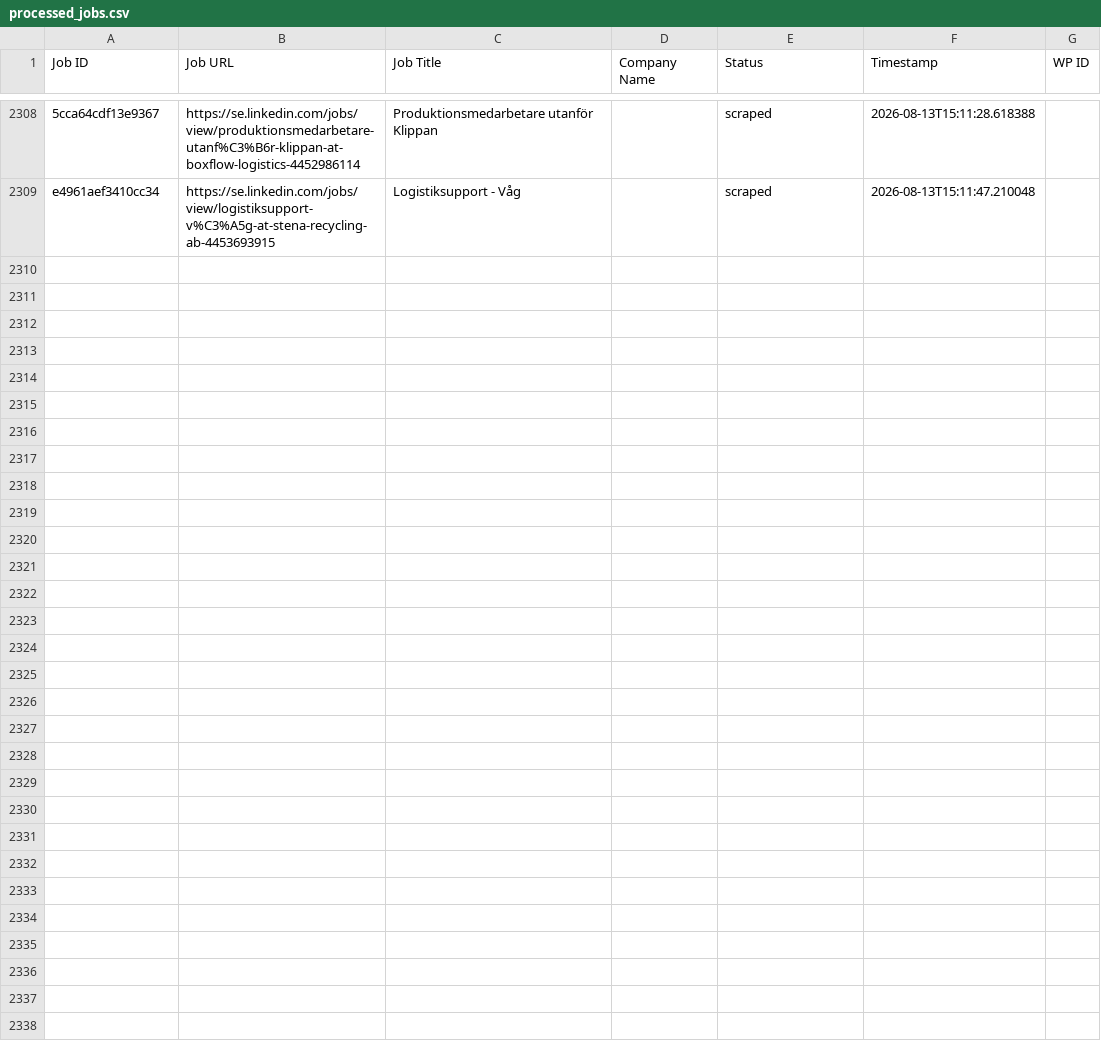
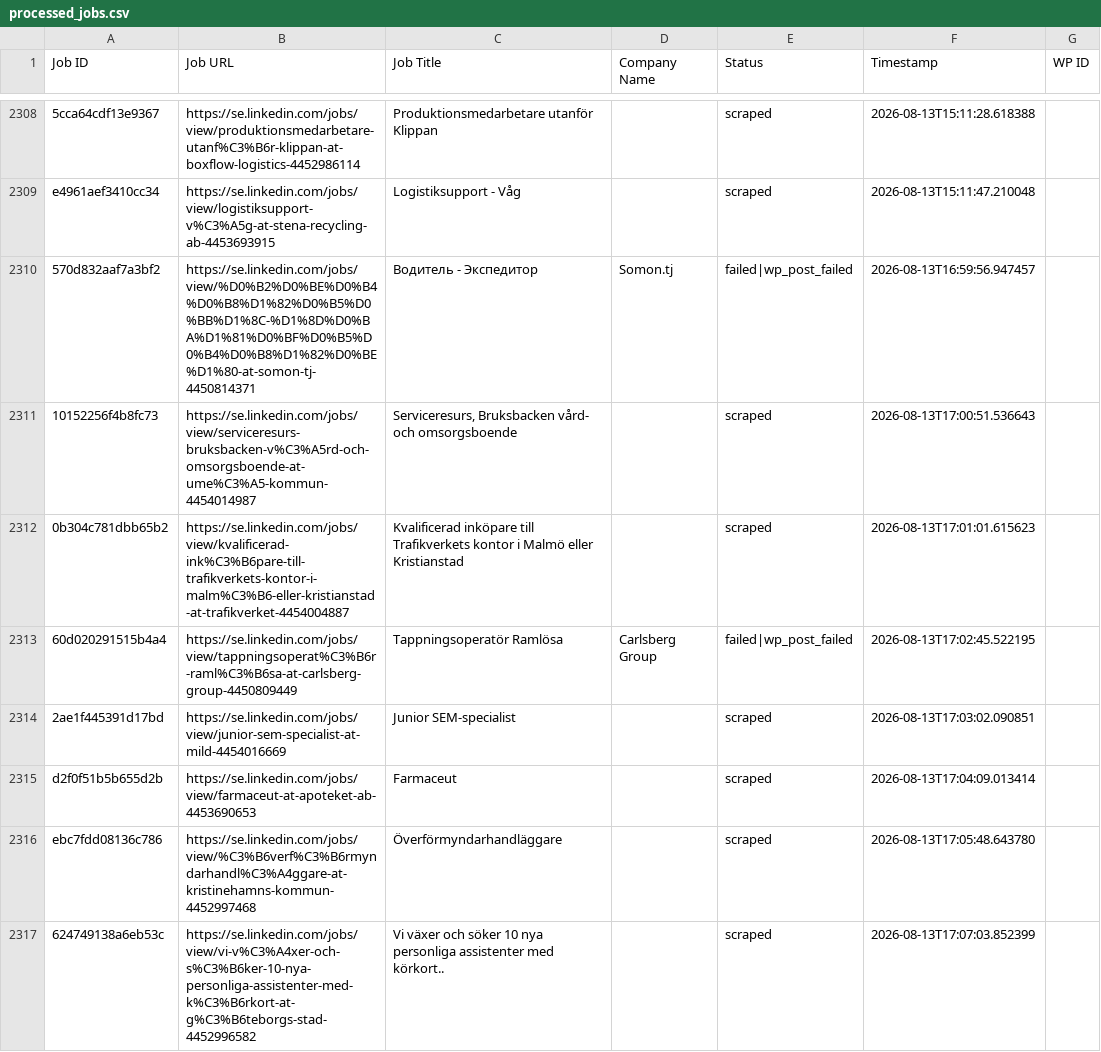
Before and after one commit to innovationinc2000/se, a CSV file: processed_jobs.csv, drawn as a sheet; only a part is shown, gaps mark what is left out; the diff covers the shown part only; the diff names each change by its address in the sheet, - before the commit and + after, or states it on an @@ line.

```diff
--- a/processed_jobs.csv
+++ b/processed_jobs.csv
+row 2310: 570d832aaf7a3bf2 | https://se.linkedin.com/jobs/view/%D0%B2%D0%BE%D0%B4%D0%B8%D1%82%D0%B5%D0%BB%D1%8C-%D1%8D%D0%BA%D1%81%D0%BF%D0%B5%D0%B4%D0%B8%D1%82%D0%BE%D1%80-at-somon-tj-4450814371 | Водитель - Экспедитор | Somon.tj | failed|wp_post_failed | 2026-08-13T16:59:56.947457
+row 2311: 10152256f4b8fc73 | https://se.linkedin.com/jobs/view/serviceresurs-bruksbacken-v%C3%A5rd-och-omsorgsboende-at-ume%C3%A5-kommun-4454014987 | Serviceresurs, Bruksbacken vård- och omsorgsboende |  | scraped | 2026-08-13T17:00:51.536643
+row 2312: 0b304c781dbb65b2 | https://se.linkedin.com/jobs/view/kvalificerad-ink%C3%B6pare-till-trafikverkets-kontor-i-malm%C3%B6-eller-kristianstad-at-trafikverket-4454004887 | Kvalificerad inköpare till Trafikverkets kontor i Malmö eller Kristianstad |  | scraped | 2026-08-13T17:01:01.615623
+row 2313: 60d020291515b4a4 | https://se.linkedin.com/jobs/view/tappningsoperat%C3%B6r-raml%C3%B6sa-at-carlsberg-group-4450809449 | Tappningsoperatör Ramlösa | Carlsberg Group | failed|wp_post_failed | 2026-08-13T17:02:45.522195
+row 2314: 2ae1f445391d17bd | https://se.linkedin.com/jobs/view/junior-sem-specialist-at-mild-4454016669 | Junior SEM-specialist |  | scraped | 2026-08-13T17:03:02.090851
+row 2315: d2f0f51b5b655d2b | https://se.linkedin.com/jobs/view/farmaceut-at-apoteket-ab-4453690653 | Farmaceut |  | scraped | 2026-08-13T17:04:09.013414
+row 2316: ebc7fdd08136c786 | https://se.linkedin.com/jobs/view/%C3%B6verf%C3%B6rmyndarhandl%C3%A4ggare-at-kristinehamns-kommun-4452997468 | Överförmyndarhandläggare |  | scraped | 2026-08-13T17:05:48.643780
+row 2317: 624749138a6eb53c | https://se.linkedin.com/jobs/view/vi-v%C3%A4xer-och-s%C3%B6ker-10-nya-personliga-assistenter-med-k%C3%B6rkort-at-g%C3%B6teborgs-stad-4452996582 | Vi växer och söker 10 nya personliga assistenter med körkort.. |  | scraped | 2026-08-13T17:07:03.852399
```
Also changed, not shown: 7 added rows elsewhere in this file.
